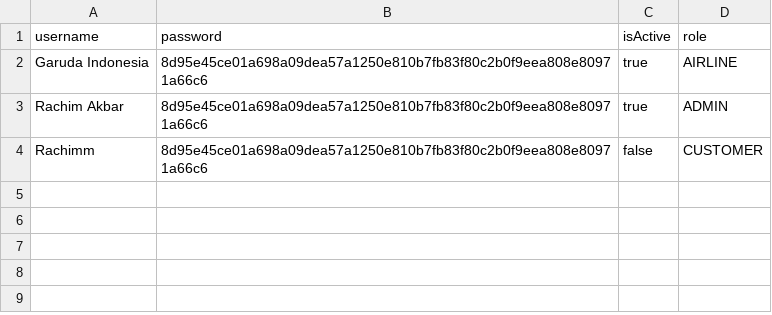
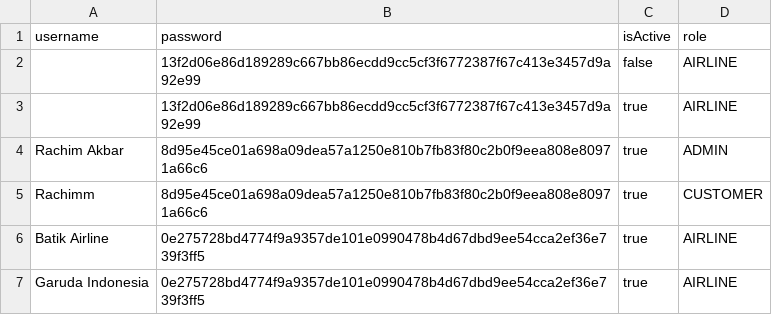
Before and after one commit to cybercrym-crying/Manajemen-Tiket-Pesawat, a CSV file: data/account.csv, drawn as a sheet.

```diff
--- a/data/account.csv
+++ b/data/account.csv
@@ -1,4 +1,7 @@
 username,password,isActive,role
-Garuda Indonesia,8d95e45ce01a698a09dea57a1250e810b7fb83f80c2b0f9eea808e80971a66c6,true,AIRLINE
+,13f2d06e86d189289c667bb86ecdd9cc5cf3f6772387f67c413e3457d9a92e99,false,AIRLINE
+,13f2d06e86d189289c667bb86ecdd9cc5cf3f6772387f67c413e3457d9a92e99,true,AIRLINE
 Rachim Akbar,8d95e45ce01a698a09dea57a1250e810b7fb83f80c2b0f9eea808e80971a66c6,true,ADMIN
-Rachimm,8d95e45ce01a698a09dea57a1250e810b7fb83f80c2b0f9eea808e80971a66c6,false,CUSTOMER
+Rachimm,8d95e45ce01a698a09dea57a1250e810b7fb83f80c2b0f9eea808e80971a66c6,true,CUSTOMER
+Batik Airline,0e275728bd4774f9a9357de101e0990478b4d67dbd9ee54cca2ef36e739f3ff5,true,AIRLINE
+Garuda Indonesia,0e275728bd4774f9a9357de101e0990478b4d67dbd9ee54cca2ef36e739f3ff5,true,AIRLINE
```
Also changed, not shown: data/flight.csv, data/ticket.csv, 10 other files.
